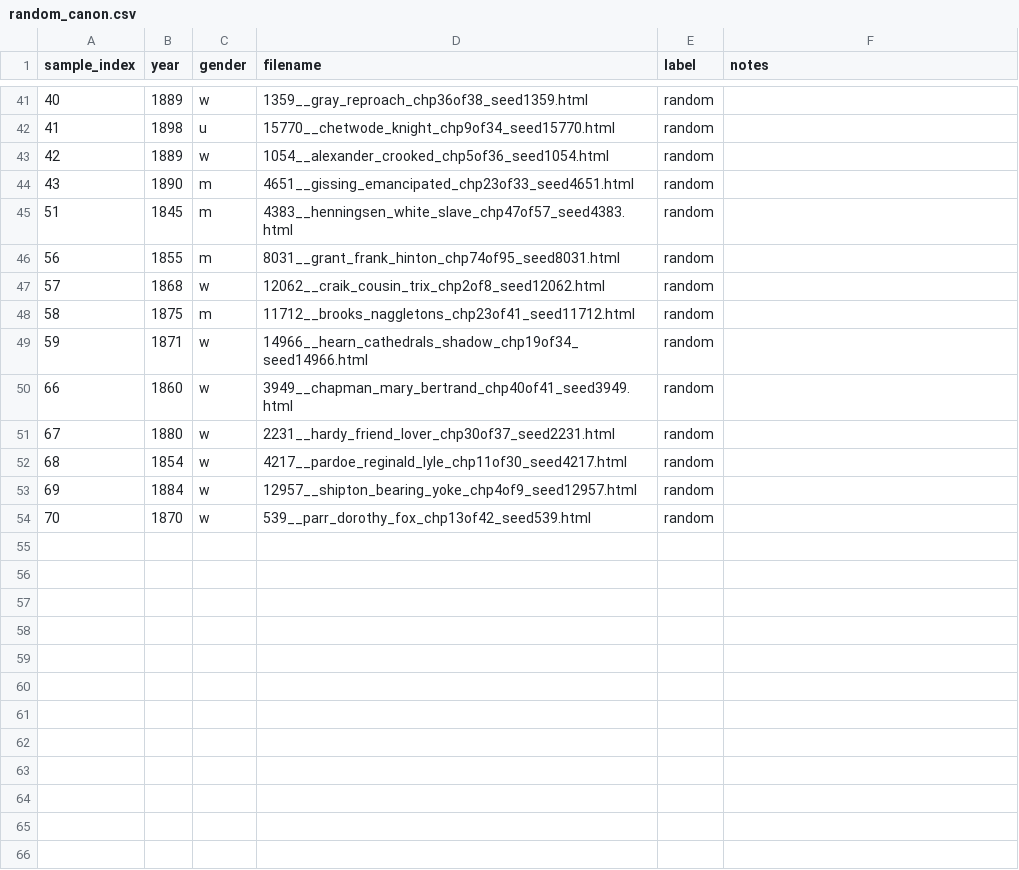
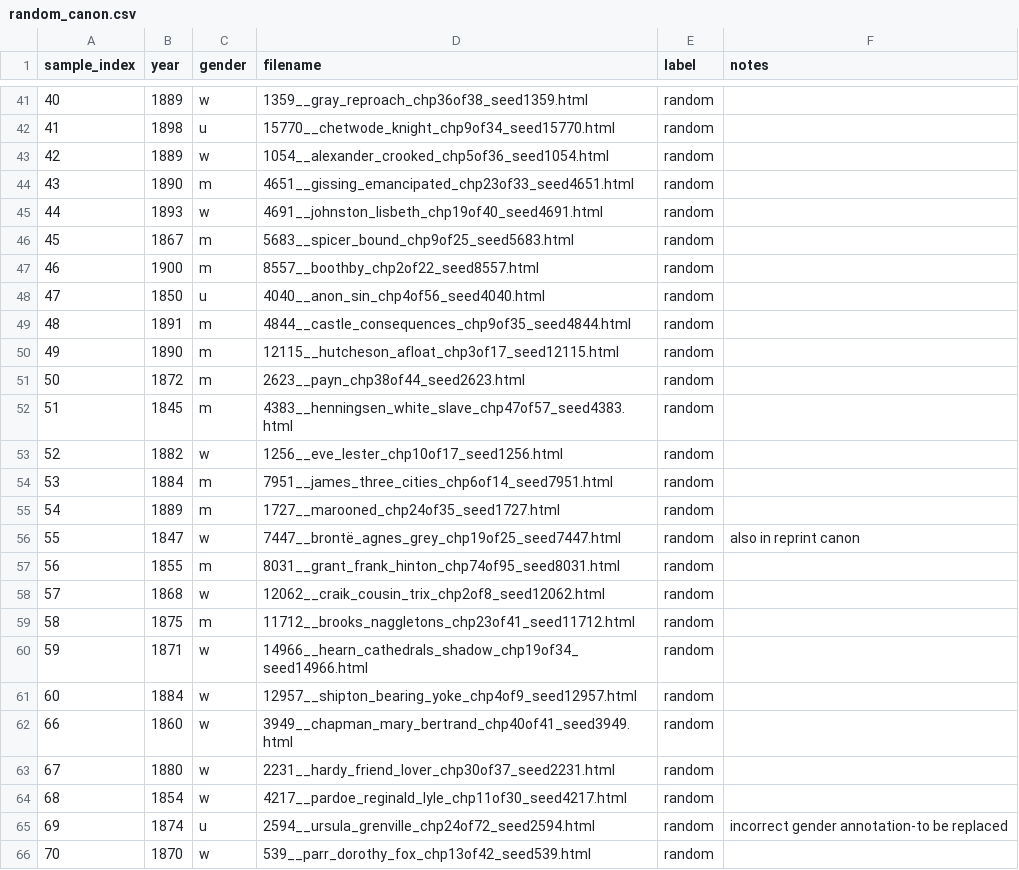
Before and after one commit to ge1789/common-library, a CSV file: random_canon.csv, drawn as a sheet; only a part is shown, gaps mark what is left out.

Commit message:
metadata and texts: update metadata, more informative filenames

```diff
--- a/random_canon.csv
+++ b/random_canon.csv
@@ -44,3 +44,14 @@ sample_index,year,gender,filename,label,notes
 43,1890,m,4651__gissing_emancipated_chp23of33_seed4651.html,random,
+44,1893,w,4691__johnston_lisbeth_chp19of40_seed4691.html,random,
+45,1867,m,5683__spicer_bound_chp9of25_seed5683.html,random,
+46,1900,m,8557__boothby_chp2of22_seed8557.html,random,
+47,1850,u,4040__anon_sin_chp4of56_seed4040.html,random,
+48,1891,m,4844__castle_consequences_chp9of35_seed4844.html,random,
+49,1890,m,12115__hutcheson_afloat_chp3of17_seed12115.html,random,
+50,1872,m,2623__payn_chp38of44_seed2623.html,random,
 51,1845,m,4383__henningsen_white_slave_chp47of57_seed4383.html,random,
+52,1882,w,1256__eve_lester_chp10of17_seed1256.html,random,
+53,1884,m,7951__james_three_cities_chp6of14_seed7951.html,random,
+54,1889,m,1727__marooned_chp24of35_seed1727.html,random,
+55,1847,w,7447__brontë_agnes_grey_chp19of25_seed7447.html,random,also in reprint canon
 56,1855,m,8031__grant_frank_hinton_chp74of95_seed8031.html,random,
@@ -49,2 +60,3 @@ sample_index,year,gender,filename,label,notes
 59,1871,w,14966__hearn_cathedrals_shadow_chp19of34_seed14966.html,random,
+60,1884,w,12957__shipton_bearing_yoke_chp4of9_seed12957.html,random,
 66,1860,w,3949__chapman_mary_bertrand_chp40of41_seed3949.html,random,
@@ -52,3 +64,3 @@ sample_index,year,gender,filename,label,notes
 68,1854,w,4217__pardoe_reginald_lyle_chp11of30_seed4217.html,random,
-69,1884,w,12957__shipton_bearing_yoke_chp4of9_seed12957.html,random,
+69,1874,u,2594__ursula_grenville_chp24of72_seed2594.html,random,incorrect gender annotation-to be replaced
 70,1870,w,539__parr_dorothy_fox_chp13of42_seed539.html,random,
```
Also changed, not shown: reprint_canon.csv, 7 other files.
